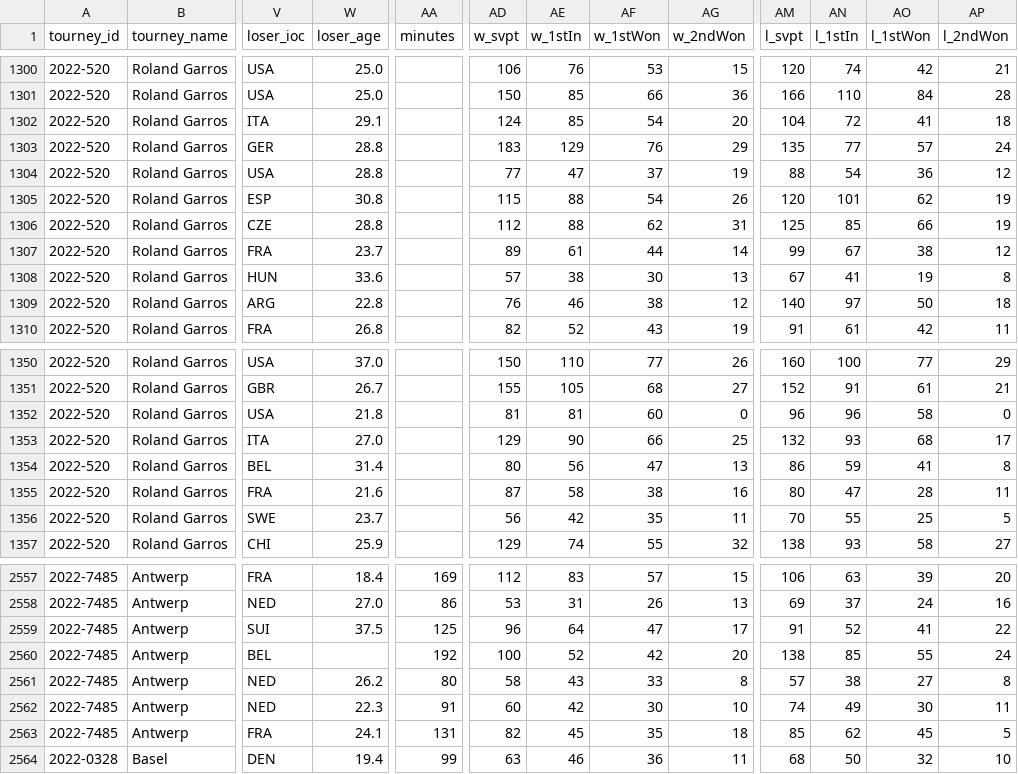
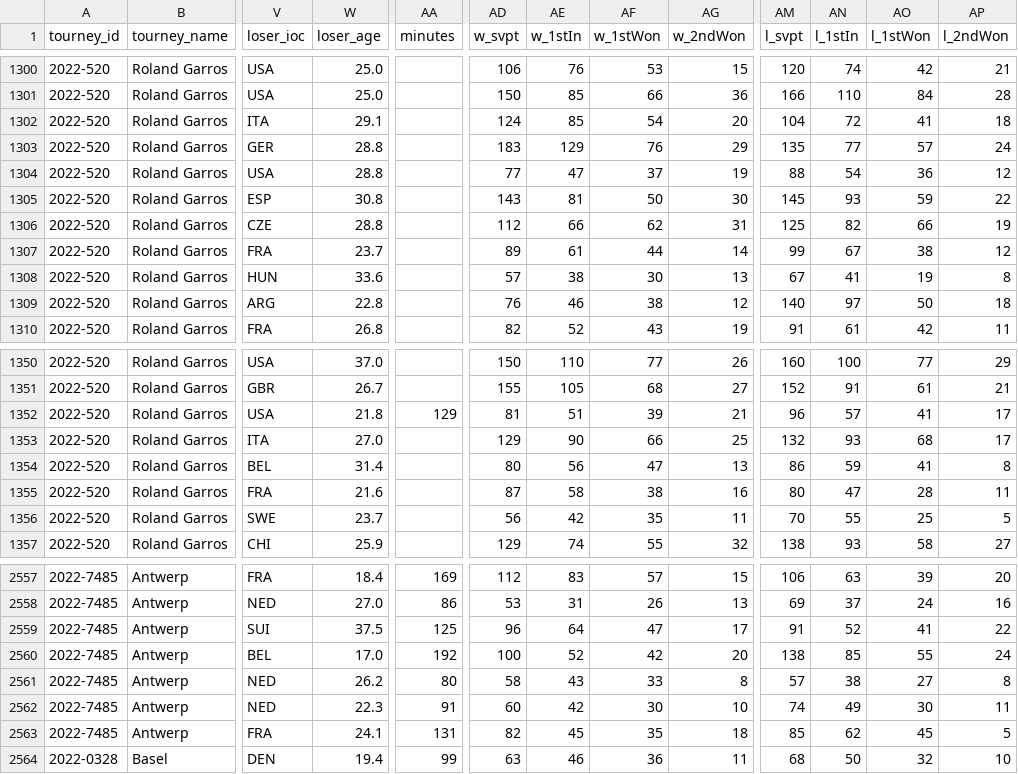
Before and after one commit to mbbranco/tennis_brain, a CSV file: src/tennis_atp/atp_matches_2022.csv, drawn as a sheet; only a part is shown, gaps mark what is left out; the diff names each change by its address in the sheet, - before the commit and + after, or states it on an @@ line.

Commit message:
new data structure

```diff
--- a/src/tennis_atp/atp_matches_2022.csv
+++ b/src/tennis_atp/atp_matches_2022.csv
-AD1305 (w_svpt): 115
+AD1305 (w_svpt): 143
-AE1305 (w_1stIn): 88
+AE1305 (w_1stIn): 81
-AF1305 (w_1stWon): 54
+AF1305 (w_1stWon): 50
-AG1305 (w_2ndWon): 26
+AG1305 (w_2ndWon): 30
-AM1305 (l_svpt): 120
+AM1305 (l_svpt): 145
-AN1305 (l_1stIn): 101
+AN1305 (l_1stIn): 93
-AO1305 (l_1stWon): 62
+AO1305 (l_1stWon): 59
-AP1305 (l_2ndWon): 19
+AP1305 (l_2ndWon): 22
-AE1306 (w_1stIn): 88
+AE1306 (w_1stIn): 66
-AN1306 (l_1stIn): 85
+AN1306 (l_1stIn): 82
-AA1352 (minutes): (empty)
+AA1352 (minutes): 129
-AE1352 (w_1stIn): 81
+AE1352 (w_1stIn): 51
-AF1352 (w_1stWon): 60
+AF1352 (w_1stWon): 39
-AG1352 (w_2ndWon): 0
+AG1352 (w_2ndWon): 21
-AN1352 (l_1stIn): 96
+AN1352 (l_1stIn): 57
-AO1352 (l_1stWon): 58
+AO1352 (l_1stWon): 41
-AP1352 (l_2ndWon): 0
+AP1352 (l_2ndWon): 17
-W2560 (loser_age): (empty)
+W2560 (loser_age): 17.0
```
Also changed, not shown: 14 other files.
